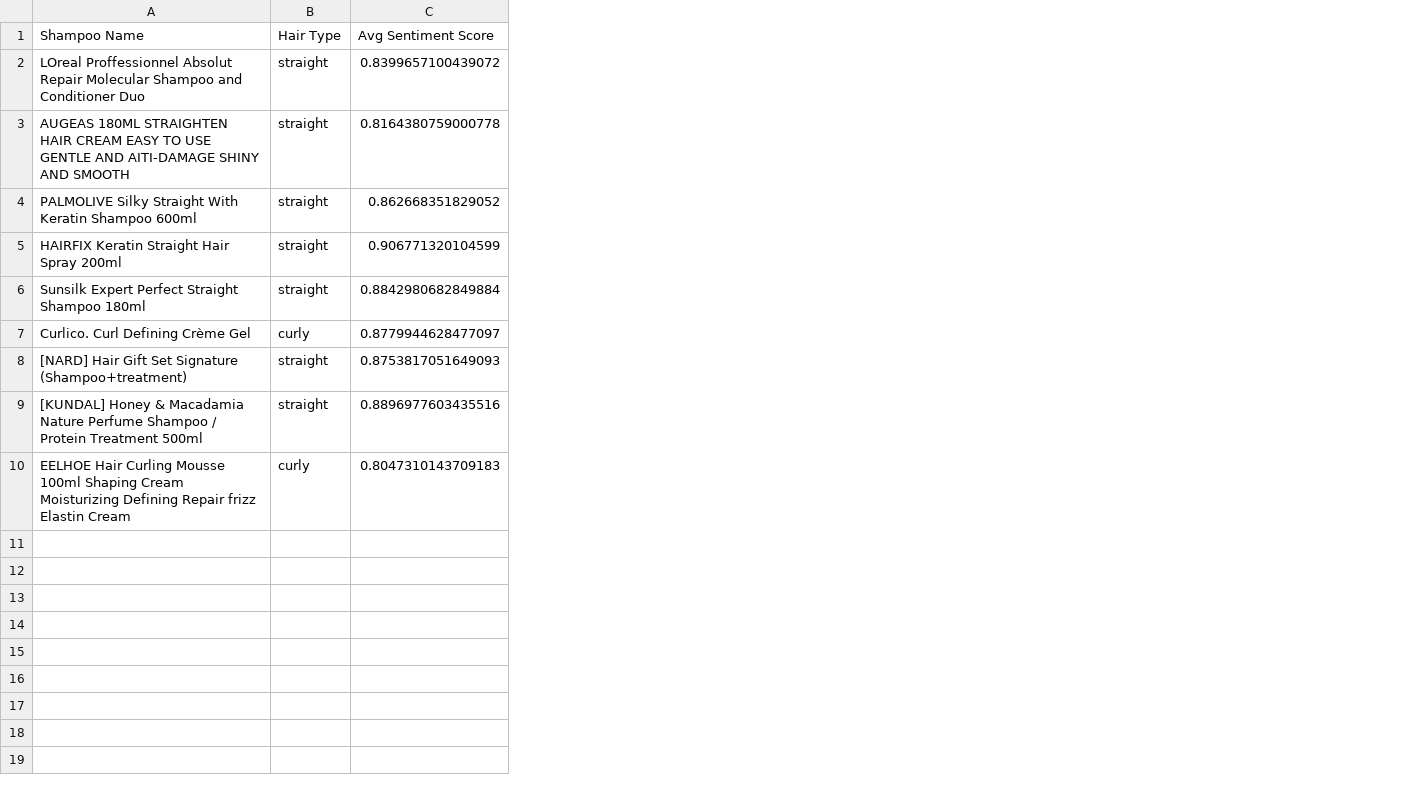
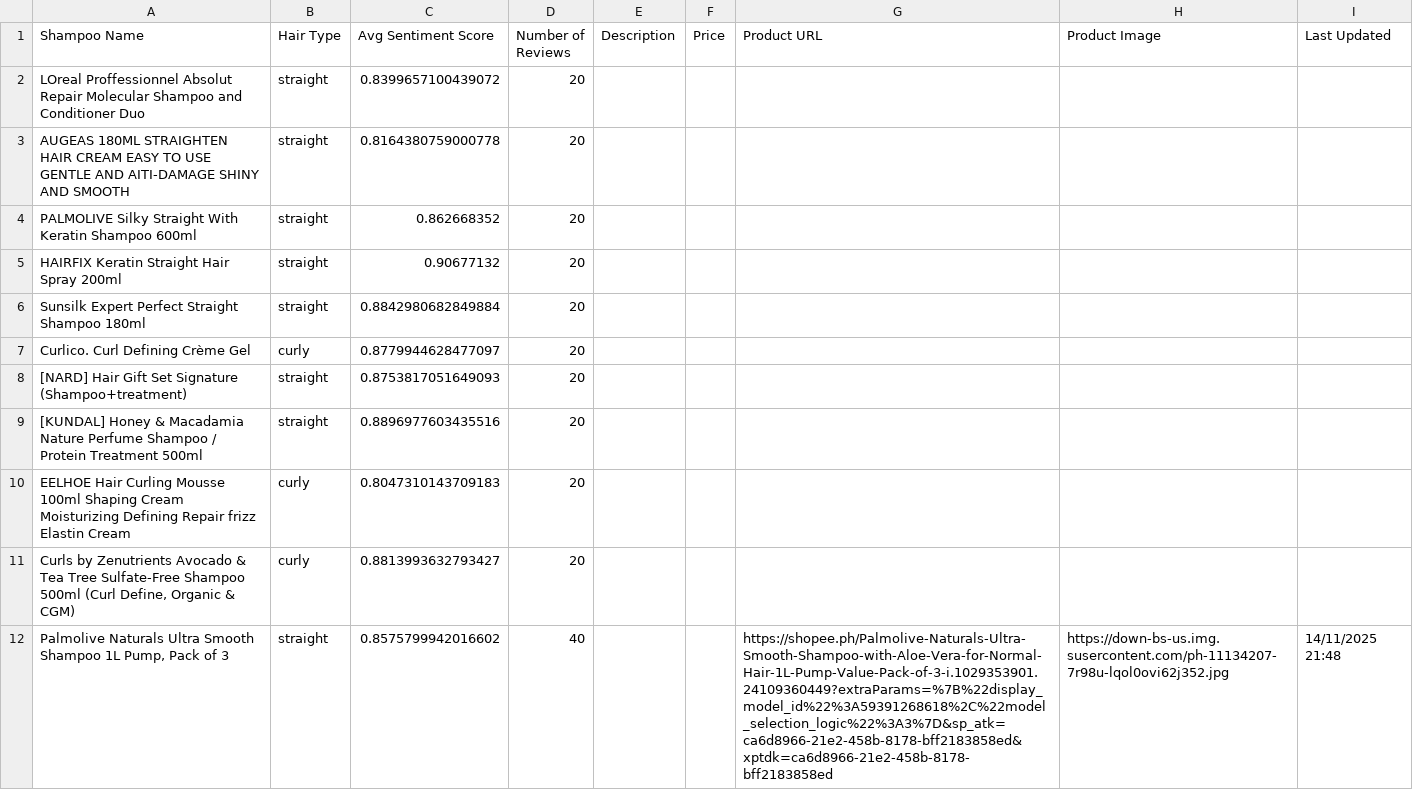
Before and after one commit to Vinzy0/the-review-project-thingy, a CSV file: master_sentiment_results.csv, drawn as a sheet; the diff names each change by its address in the sheet, - before the commit and + after, or states it on an @@ line.

```diff
--- a/master_sentiment_results.csv
+++ b/master_sentiment_results.csv
+column D (Number of Reviews), rows 2-10: all 20
+column E (Description), empty
+column F (Price), empty
+column G (Product URL), empty
+column H (Product Image), empty
+column I (Last Updated), empty
-C4 (Avg Sentiment Score): 0.862668351829052
+C4 (Avg Sentiment Score): 0.862668352
-C5 (Avg Sentiment Score): 0.906771320104599
+C5 (Avg Sentiment Score): 0.90677132
+row 11: Curls by Zenutrients Avocado & Tea Tree Sulfate-Free Shampoo 500ml (Curl Define, Organic & CGM) | curly | 0.8813993632793427 | 20
+row 12: Palmolive Naturals Ultra Smooth Shampoo 1L Pump, Pack of 3 | straight | 0.8575799942016602 | 40 |  |  | https://shopee.ph/Palmolive-Naturals-Ultra-Smooth-Shampoo-with-Aloe-Vera-for-Normal-Hair-1L-Pump-Value-Pack-of-3-i.1029353901.24109360449?extraParams=%7B%22display_model_id%22%3A59391268618%2C%22model_selection_logic%22%3A3%7D&sp_atk=ca6d8966-21e2-458b-8178-bff2183858ed&xptdk=ca6d8966-21e2-458b-8178-bff2183858ed | https://down-bs-us.img.susercontent.com/ph-11134207-7r98u-lqol0ovi62j352.jpg | 14/11/2025 21:48
```
Also changed, not shown: 3 other files.
